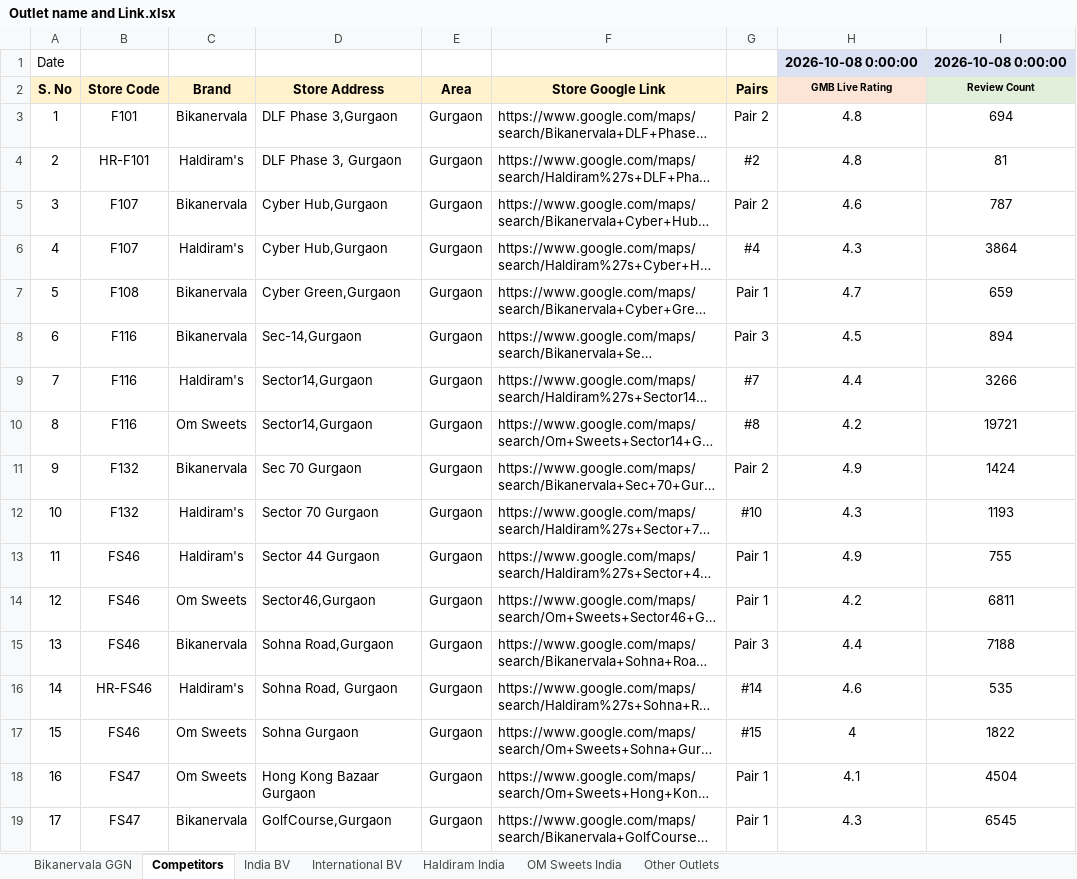
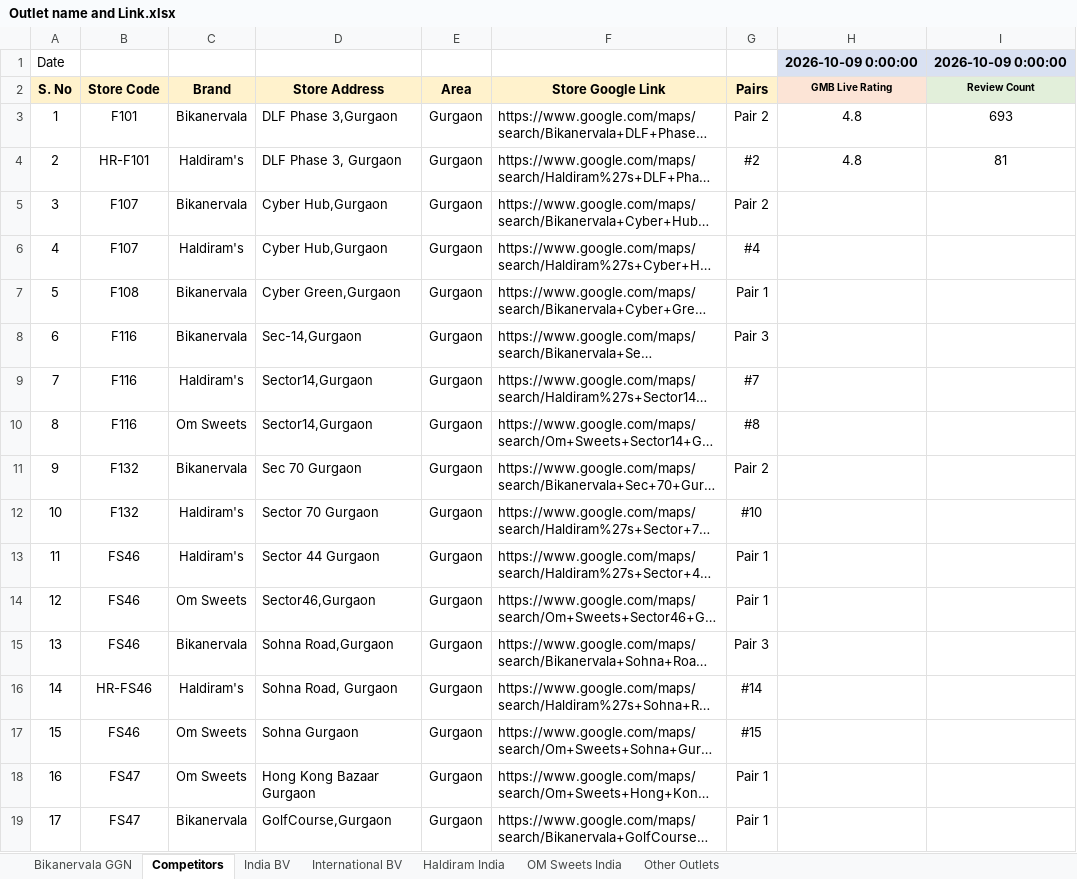
Before and after one commit to bikanervalap61/Auto-Ratting-Scrapper, an Excel workbook: Outlet name and Link.xlsx, sheet Competitors, drawn as a sheet; only a part is shown; long unchanged cells end in …; values as stored, in another font and other column widths than the file's, no borders; the diff covers the shown part only; the diff names each change by its address in the sheet, - before the commit and + after, or states it on an @@ line.

```diff
--- a/Outlet name and Link.xlsx (sheet Competitors)
+++ b/Outlet name and Link.xlsx (sheet Competitors)
-H1 (GMB Live Rating): 2026-10-08 0:00:00
+H1 (GMB Live Rating): 2026-10-09 0:00:00
-I1 (Review Count): 2026-10-08 0:00:00
+I1 (Review Count): 2026-10-09 0:00:00
-I3 (Review Count): 694
+I3 (Review Count): 693
-H5 (GMB Live Rating): 4.6
+H5 (GMB Live Rating): (empty)
-I5 (Review Count): 787
+I5 (Review Count): (empty)
-H6 (GMB Live Rating): 4.3
+H6 (GMB Live Rating): (empty)
-I6 (Review Count): 3864
+I6 (Review Count): (empty)
-H7 (GMB Live Rating): 4.7
+H7 (GMB Live Rating): (empty)
-I7 (Review Count): 659
+I7 (Review Count): (empty)
-H8 (GMB Live Rating): 4.5
+H8 (GMB Live Rating): (empty)
-I8 (Review Count): 894
+I8 (Review Count): (empty)
-H9 (GMB Live Rating): 4.4
+H9 (GMB Live Rating): (empty)
-I9 (Review Count): 3266
+I9 (Review Count): (empty)
-H10 (GMB Live Rating): 4.2
+H10 (GMB Live Rating): (empty)
-I10 (Review Count): 19721
+I10 (Review Count): (empty)
-H11 (GMB Live Rating): 4.9
+H11 (GMB Live Rating): (empty)
-I11 (Review Count): 1424
+I11 (Review Count): (empty)
-H12 (GMB Live Rating): 4.3
+H12 (GMB Live Rating): (empty)
-I12 (Review Count): 1193
+I12 (Review Count): (empty)
-H13 (GMB Live Rating): 4.9
+H13 (GMB Live Rating): (empty)
-I13 (Review Count): 755
+I13 (Review Count): (empty)
-H14 (GMB Live Rating): 4.2
+H14 (GMB Live Rating): (empty)
-I14 (Review Count): 6811
+I14 (Review Count): (empty)
-H15 (GMB Live Rating): 4.4
+H15 (GMB Live Rating): (empty)
-I15 (Review Count): 7188
+I15 (Review Count): (empty)
-H16 (GMB Live Rating): 4.6
+H16 (GMB Live Rating): (empty)
-I16 (Review Count): 535
+I16 (Review Count): (empty)
-H17 (GMB Live Rating): 4
+H17 (GMB Live Rating): (empty)
-I17 (Review Count): 1822
+I17 (Review Count): (empty)
-H18 (GMB Live Rating): 4.1
+H18 (GMB Live Rating): (empty)
-I18 (Review Count): 4504
+I18 (Review Count): (empty)
-H19 (GMB Live Rating): 4.3
+H19 (GMB Live Rating): (empty)
-I19 (Review Count): 6545
+I19 (Review Count): (empty)
```
Also changed, not shown: 133 edited cells elsewhere in this sheet, sheet India BV, sheet Haldiram India, sheet Other Outlets, sheet International BV, sheet OM Sweets India, sheet Bikanervala GGN, 2 other files.
